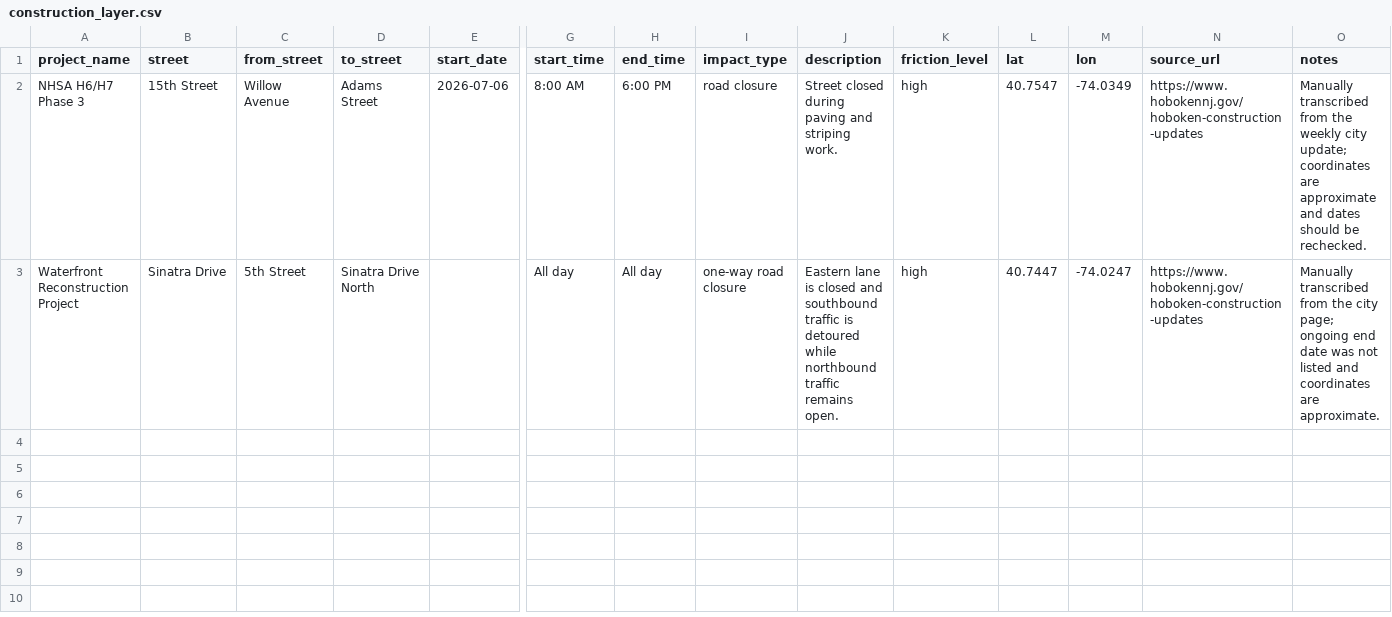
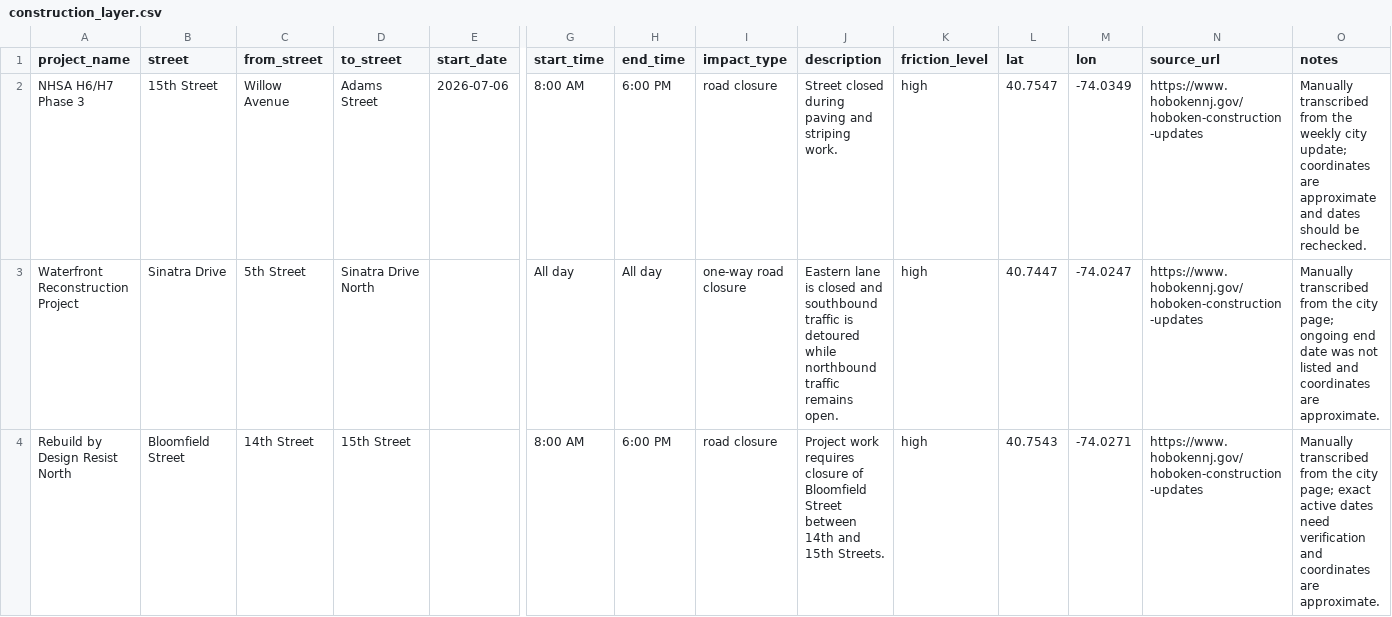
Before and after one commit to vanditb/Hoboken-Transit-Friction-Map, a CSV file: data/construction_layer.csv, drawn as a sheet; only a part is shown, gaps mark what is left out; rows hold the shown columns only; the diff names each change by its address in the sheet, - before the commit and + after, or states it on an @@ line.

Commit message:
add bloomfield construction row

```diff
--- a/data/construction_layer.csv
+++ b/data/construction_layer.csv
+row 4: Rebuild by Design Resist North | Bloomfield Street | 14th Street | 15th Street |  | 8:00 AM | 6:00 PM | road closure | Project work requires closure of Bloomfield Street between 14th and 15th Streets. | high | 40.7543 | -74.0271 | https://www.hobokennj.gov/hoboken-construction-updates | Manually transcribed from the city page; exact active dates need verification and coordinates are approximate.
```
